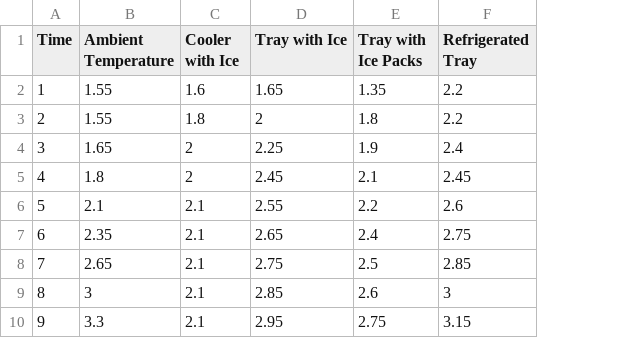
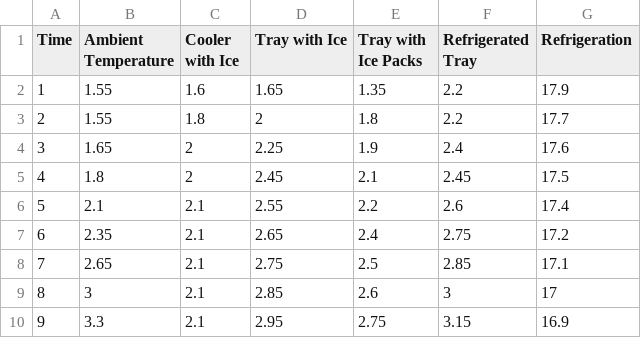
Before and after one commit to gareyes3/Share-Table-Milk, a CSV file: R/Bevier_Trial_Temps_Internal_50min.csv, drawn as a sheet; only a part is shown; the diff names each change by its address in the sheet, - before the commit and + after, or states it on an @@ line.

```diff
--- a/R/Bevier_Trial_Temps_Internal_50min.csv
+++ b/R/Bevier_Trial_Temps_Internal_50min.csv
+column G (Refrigeration), rows 2-10: 17.9 | 17.7 | 17.6 | 17.5 | 17.4 | 17.2 | 17.1 | 17 | 16.9
```
Also changed, not shown: R/Bevier_Trial_Temps_External_50min.csv, 1 other file.
